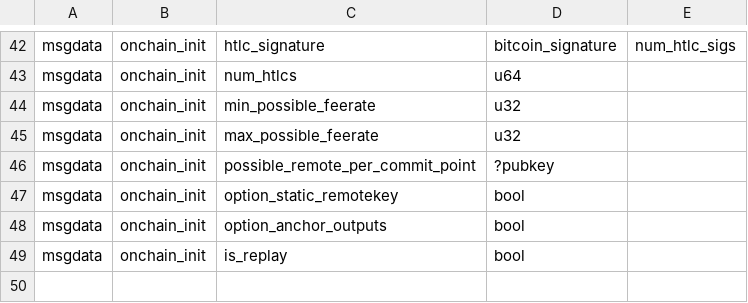
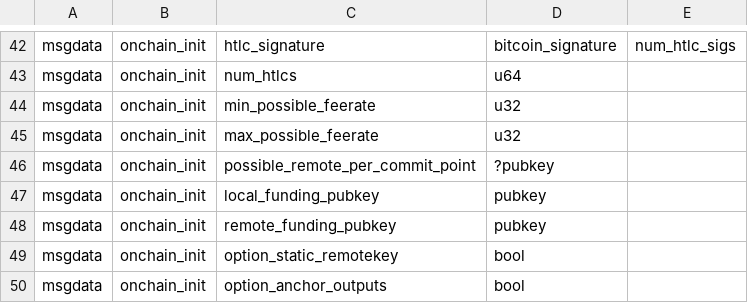
Before and after one commit to ElementsProject/lightning, a CSV file: onchaind/onchain_wire.csv, drawn as a sheet; only a part is shown, gaps mark what is left out; the shorter side is filled out with more unchanged rows; the diff names each change by its address in the sheet, - before the commit and + after, or states it on an @@ line.

Commit message:
onchaind: recognize (and ignore) anchor outputs.
Without this, onchaind fails to identify them.  So onchaind now needs
to know the funding pubkeys.

Signed-off-by: Rusty Russell <rusty@rustcorp.com.au>

```diff
--- a/onchaind/onchain_wire.csv
+++ b/onchaind/onchain_wire.csv
+row 47: msgdata | onchain_init | local_funding_pubkey | pubkey
+row 48: msgdata | onchain_init | remote_funding_pubkey | pubkey
```
Also changed, not shown: 5 other files.
